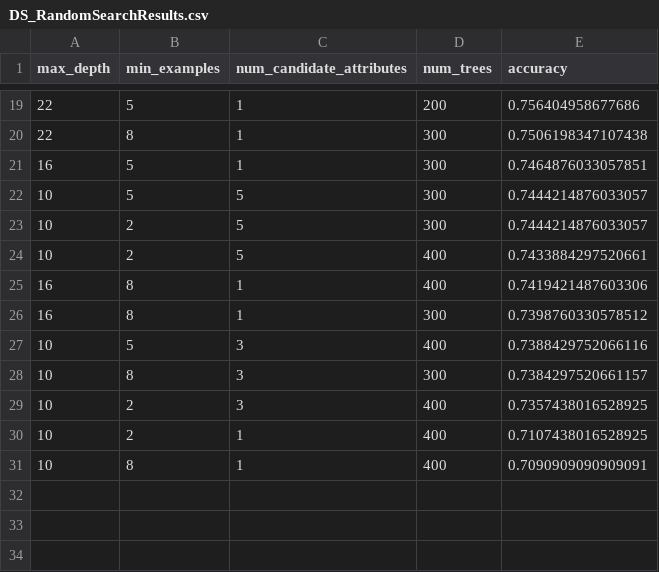
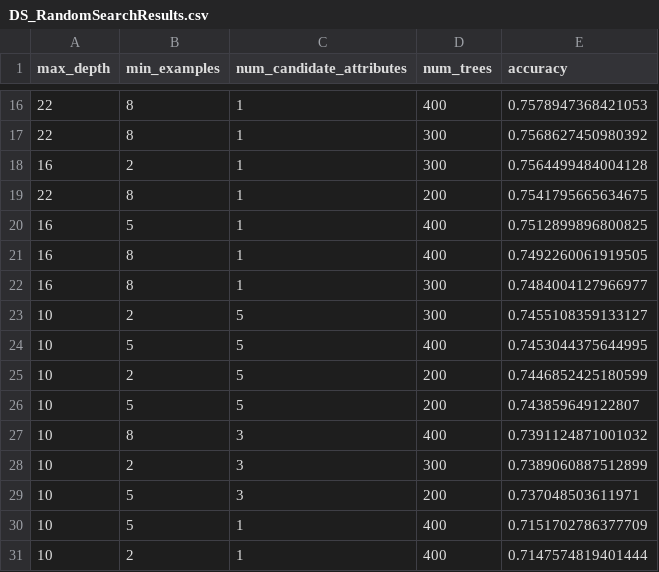
Before and after one commit to brianna404/DS_SpaceDebris, a CSV file: Data/DS_RandomSearchResults.csv, drawn as a sheet; only a part is shown, gaps mark what is left out; the diff covers the shown part only.

```diff
--- a/Data/DS_RandomSearchResults.csv
+++ b/Data/DS_RandomSearchResults.csv
@@ -19,13 +16,16 @@ max_depth,min_examples,num_candidate_attributes,num_trees,accuracy
-22,5,1,200,0.756404958677686
-22,8,1,300,0.7506198347107438
-16,5,1,300,0.7464876033057851
-10,5,5,300,0.7444214876033057
-10,2,5,300,0.7444214876033057
-10,2,5,400,0.7433884297520661
-16,8,1,400,0.7419421487603306
-16,8,1,300,0.7398760330578512
-10,5,3,400,0.7388429752066116
-10,8,3,300,0.7384297520661157
-10,2,3,400,0.7357438016528925
-10,2,1,400,0.7107438016528925
-10,8,1,400,0.7090909090909091
+22,8,1,400,0.7578947368421053
+22,8,1,300,0.7568627450980392
+16,2,1,300,0.7564499484004128
+22,8,1,200,0.7541795665634675
+16,5,1,400,0.7512899896800825
+16,8,1,400,0.7492260061919505
+16,8,1,300,0.7484004127966977
+10,2,5,300,0.7455108359133127
+10,5,5,400,0.7453044375644995
+10,2,5,200,0.7446852425180599
+10,5,5,200,0.743859649122807
+10,8,3,400,0.7391124871001032
+10,2,3,300,0.7389060887512899
+10,5,3,200,0.737048503611971
+10,5,1,400,0.7151702786377709
+10,2,1,400,0.7147574819401444
```
Also changed, not shown: 4 added rows, 7 removed rows and 20 edited cells elsewhere in this file, Data/DS_BayesianOptimizationResults.csv, 2 other files.
